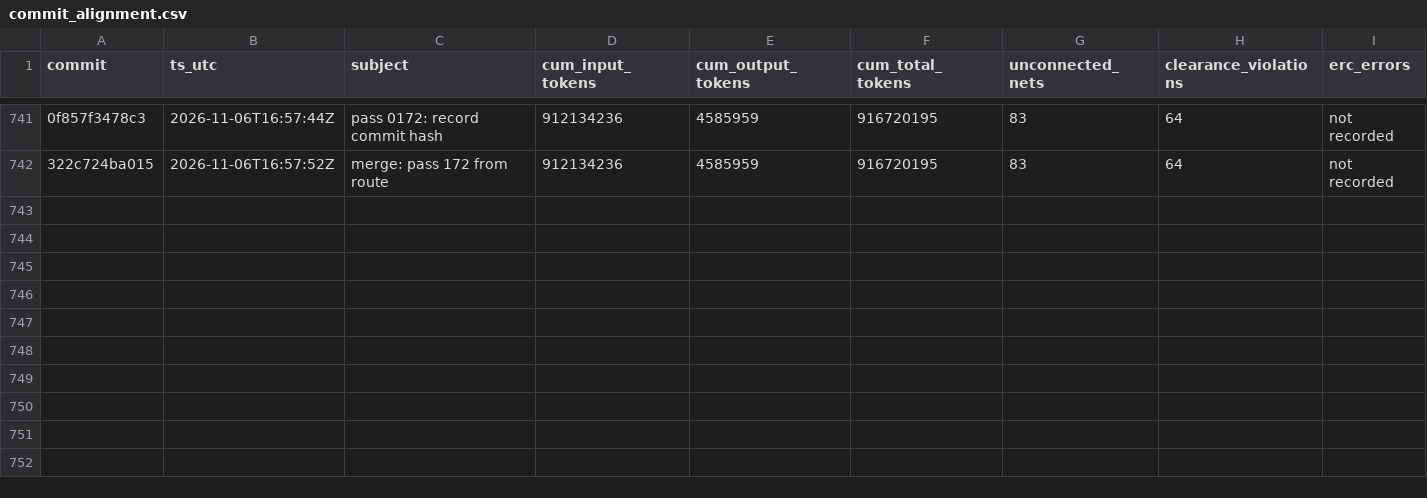
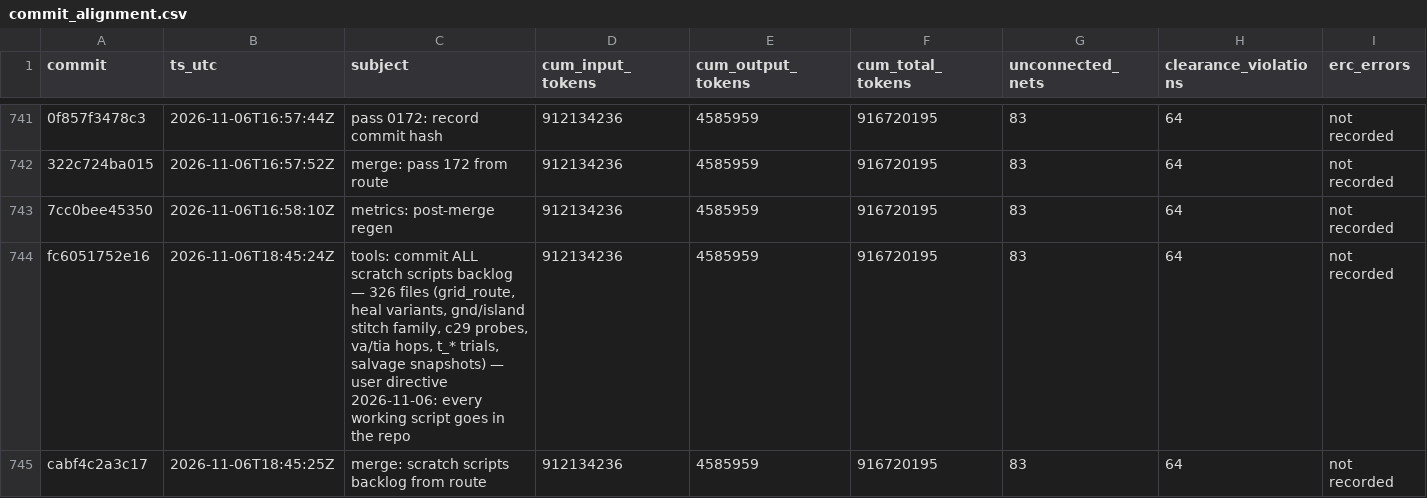
Before and after one commit to sneakers-the-rat/lvds-receiver-official, a CSV file: metrics/commit_alignment.csv, drawn as a sheet; only a part is shown, gaps mark what is left out; the diff names each change by its address in the sheet, - before the commit and + after, or states it on an @@ line.

Commit message:
metrics: post-merge regen

```diff
--- a/metrics/commit_alignment.csv
+++ b/metrics/commit_alignment.csv
+row 743: 7cc0bee45350 | 2026-11-06T16:58:10Z | metrics: post-merge regen | 912134236 | 4585959 | 916720195 | 83 | 64 | not recorded
+row 744: fc6051752e16 | 2026-11-06T18:45:24Z | tools: commit ALL scratch scripts backlog — 326 files (grid_route, heal variants, gnd/island stitch family, c29 probes, va/tia hops, t_* trials, salvage snapshots) — user directive 2026-11-06: every working script goes in the repo | 912134236 | 4585959 | 916720195 | 83 | 64 | not recorded
+row 745: cabf4c2a3c17 | 2026-11-06T18:45:25Z | merge: scratch scripts backlog from route | 912134236 | 4585959 | 916720195 | 83 | 64 | not recorded
```
Also changed, not shown: 1 other file.
